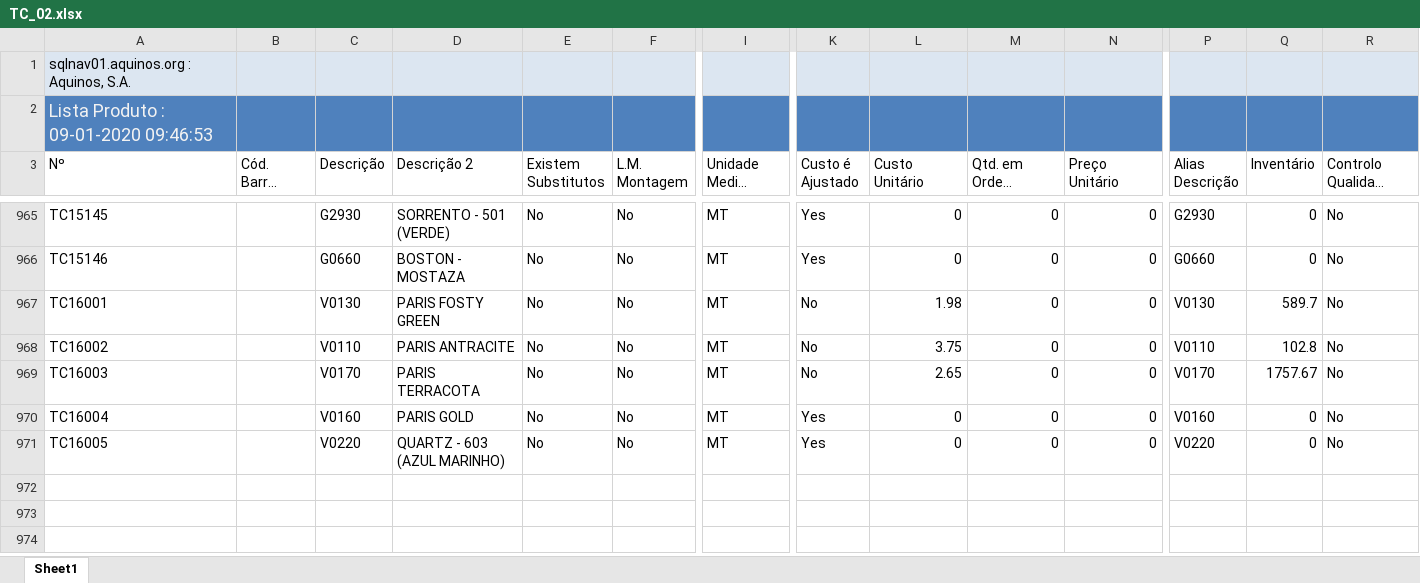
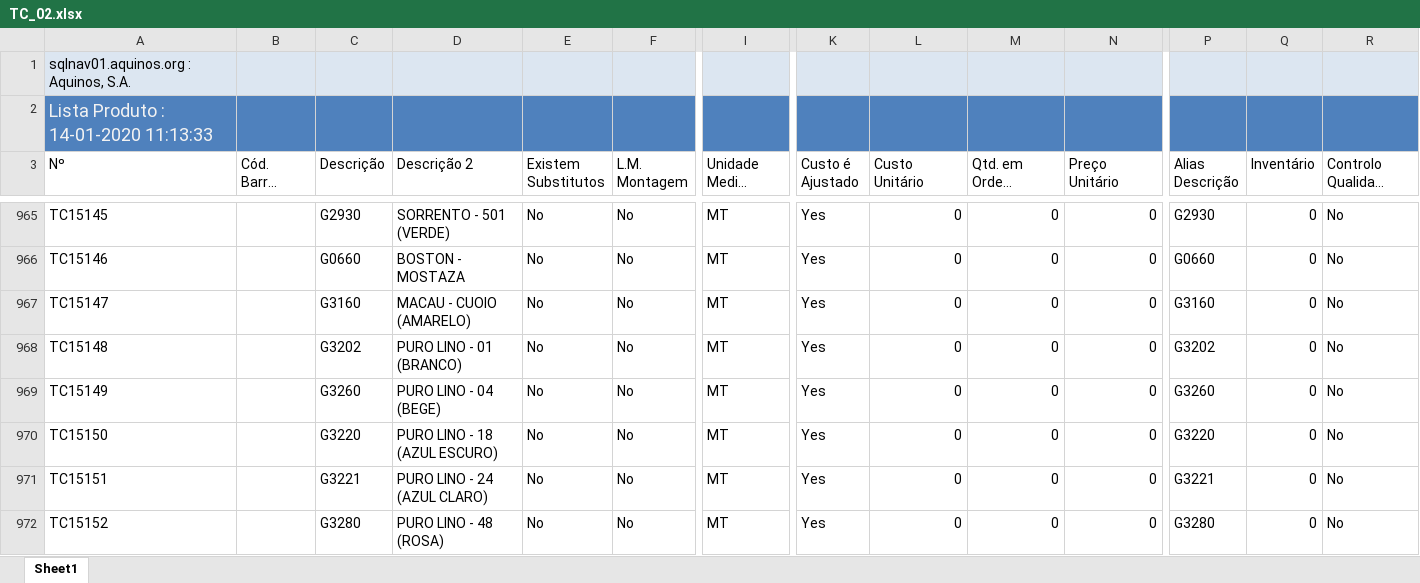
Before and after one commit to WirsoDev/rexBot, an Excel workbook: EXCEL LIBS/TC_02.xlsx, sheet Sheet1, drawn as a sheet; only a part is shown, gaps mark what is left out; the shorter side is filled out with more unchanged rows; long unchanged cells end in …; values as stored, in another font and other column widths than the file's, no borders; table styles not drawn; rows hold the shown columns only; the diff covers the shown part only; the diff names each change by its address in the sheet, - before the commit and + after, or states it on an @@ line.

Commit message:
act data base

```diff
--- a/EXCEL LIBS/TC_02.xlsx (sheet Sheet1)
+++ b/EXCEL LIBS/TC_02.xlsx (sheet Sheet1)
-A2 (Nº): Lista Produto : 09-01-2020 09:46:53
+A2 (Nº): Lista Produto : 14-01-2020 11:13:33
+row 967: TC15147 |  | G3160 | MACAU - CUOIO (AMARELO) | No | No | MT | Yes | 0 | 0 | 0 | G3160 | 0 | No
+row 968: TC15148 |  | G3202 | PURO LINO - 01 (BRANCO) | No | No | MT | Yes | 0 | 0 | 0 | G3202 | 0 | No
+row 969: TC15149 |  | G3260 | PURO LINO - 04 (BEGE) | No | No | MT | Yes | 0 | 0 | 0 | G3260 | 0 | No
+row 970: TC15150 |  | G3220 | PURO LINO - 18 (AZUL ESCURO) | No | No | MT | Yes | 0 | 0 | 0 | G3220 | 0 | No
+row 971: TC15151 |  | G3221 | PURO LINO - 24 (AZUL CLARO) | No | No | MT | Yes | 0 | 0 | 0 | G3221 | 0 | No
+row 972: TC15152 |  | G3280 | PURO LINO - 48 (ROSA) | No | No | MT | Yes | 0 | 0 | 0 | G3280 | 0 | No
```
Also changed, not shown: 5 added rows and 89 edited cells elsewhere in this sheet, EXCEL LIBS/MODELOS.xlsx, EXCEL LIBS/tc_oldlist.xlsx.
